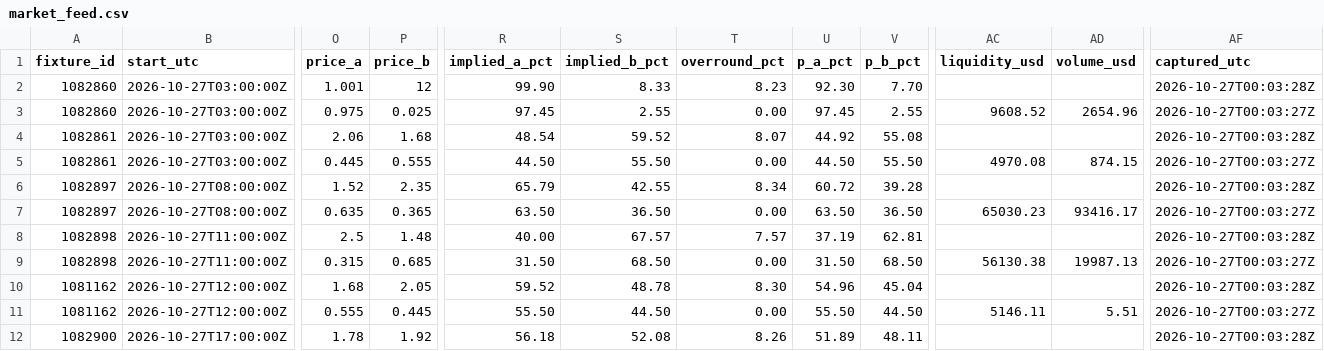
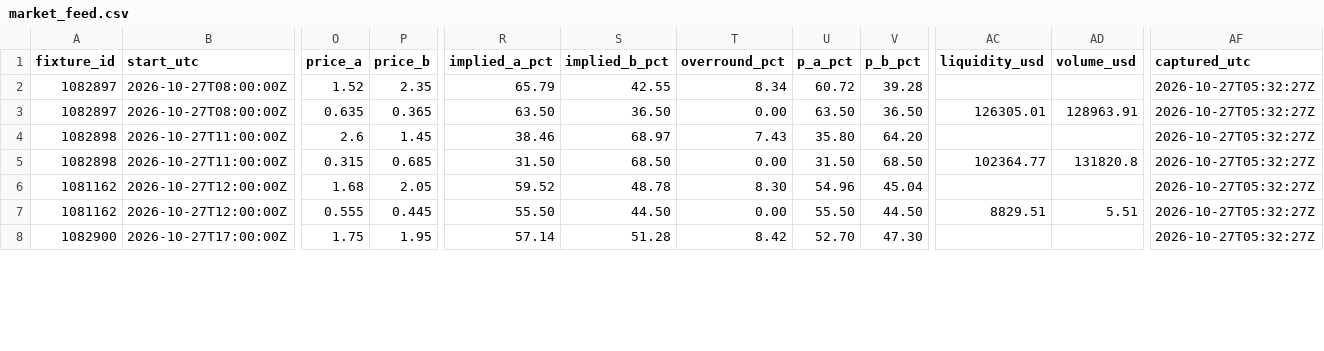
Before and after one commit to buffedlizard55-lab/MaltaProj1, a CSV file: feeds/data/market_feed.csv, drawn as a sheet; only a part is shown, gaps mark what is left out; removed rows and columns are numbered as before the commit, all else as after; rows hold the shown columns only; the diff covers the shown part only; the diff names each change by its address in the sheet, - before the commit and + after, or states it on an @@ line.

```diff
--- a/feeds/data/market_feed.csv
+++ b/feeds/data/market_feed.csv
-row 2: 1082860 | 2026-10-27T03:00:00Z | 1.001 | 12 | 99.90 | 8.33 | 8.23 | 92.30 | 7.70 |  |  | 2026-10-27T00:03:28Z
-row 3: 1082860 | 2026-10-27T03:00:00Z | 0.975 | 0.025 | 97.45 | 2.55 | 0.00 | 97.45 | 2.55 | 9608.52 | 2654.96 | 2026-10-27T00:03:27Z
-row 4: 1082861 | 2026-10-27T03:00:00Z | 2.06 | 1.68 | 48.54 | 59.52 | 8.07 | 44.92 | 55.08 |  |  | 2026-10-27T00:03:28Z
-row 5: 1082861 | 2026-10-27T03:00:00Z | 0.445 | 0.555 | 44.50 | 55.50 | 0.00 | 44.50 | 55.50 | 4970.08 | 874.15 | 2026-10-27T00:03:27Z
-AF2 (captured_utc): 2026-10-27T00:03:28Z
+AF2 (captured_utc): 2026-10-27T05:32:27Z
-AC3 (liquidity_usd): 65030.23
+AC3 (liquidity_usd): 126305.01
-AD3 (volume_usd): 93416.17
+AD3 (volume_usd): 128963.91
-AF3 (captured_utc): 2026-10-27T00:03:27Z
+AF3 (captured_utc): 2026-10-27T05:32:27Z
-O4 (price_a): 2.5
+O4 (price_a): 2.6
-P4 (price_b): 1.48
+P4 (price_b): 1.45
-R4 (implied_a_pct): 40.00
+R4 (implied_a_pct): 38.46
-S4 (implied_b_pct): 67.57
+S4 (implied_b_pct): 68.97
-T4 (overround_pct): 7.57
+T4 (overround_pct): 7.43
-U4 (p_a_pct): 37.19
+U4 (p_a_pct): 35.80
-V4 (p_b_pct): 62.81
+V4 (p_b_pct): 64.20
-AF4 (captured_utc): 2026-10-27T00:03:28Z
+AF4 (captured_utc): 2026-10-27T05:32:27Z
-AC5 (liquidity_usd): 56130.38
+AC5 (liquidity_usd): 102364.77
-AD5 (volume_usd): 19987.13
+AD5 (volume_usd): 131820.8
-AF5 (captured_utc): 2026-10-27T00:03:27Z
+AF5 (captured_utc): 2026-10-27T05:32:27Z
-AF6 (captured_utc): 2026-10-27T00:03:28Z
+AF6 (captured_utc): 2026-10-27T05:32:27Z
-AC7 (liquidity_usd): 5146.11
+AC7 (liquidity_usd): 8829.51
-AF7 (captured_utc): 2026-10-27T00:03:27Z
+AF7 (captured_utc): 2026-10-27T05:32:27Z
-O8 (price_a): 1.78
+O8 (price_a): 1.75
-P8 (price_b): 1.92
+P8 (price_b): 1.95
-R8 (implied_a_pct): 56.18
+R8 (implied_a_pct): 57.14
-S8 (implied_b_pct): 52.08
+S8 (implied_b_pct): 51.28
-T8 (overround_pct): 8.26
+T8 (overround_pct): 8.42
-U8 (p_a_pct): 51.89
+U8 (p_a_pct): 52.70
-V8 (p_b_pct): 48.11
+V8 (p_b_pct): 47.30
-AF8 (captured_utc): 2026-10-27T00:03:28Z
+AF8 (captured_utc): 2026-10-27T05:32:27Z
```
Also changed, not shown: 30 edited cells elsewhere in this file, feeds/data/fixtures.csv, feeds/data/flags.csv, 11 other files.
